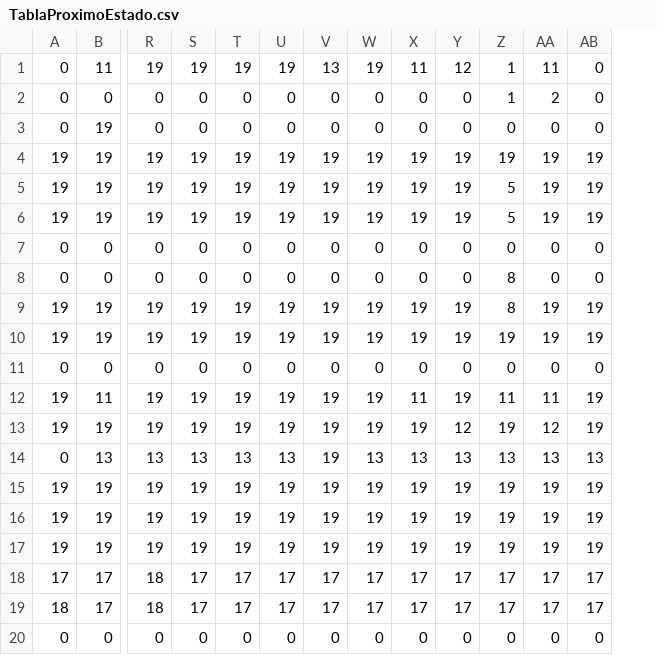
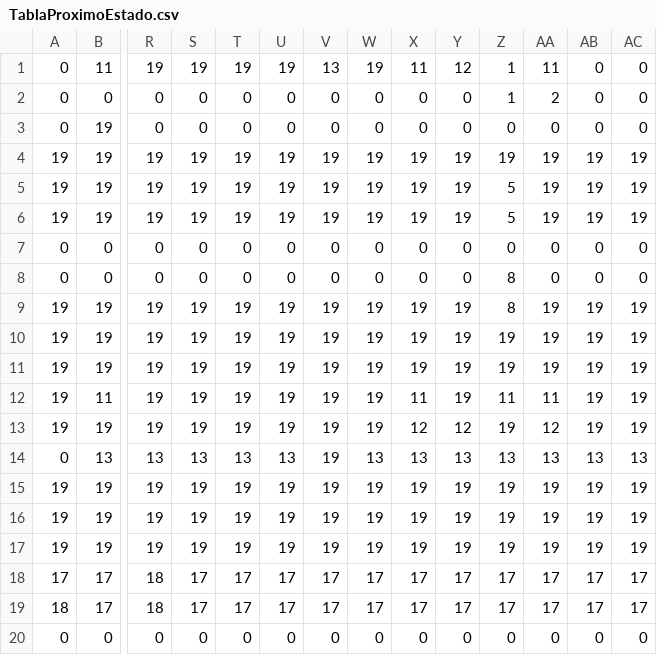
Before and after one commit to juanfraherrero/compilador-CHZ, a CSV file: ejecutables/win32/TablaProximoEstado.csv, drawn as a sheet; only a part is shown, gaps mark what is left out; removed rows and columns are numbered as before the commit, all else as after; rows hold the shown columns only; the diff names each change by its address in the sheet, - before the commit and + after, or states it on an @@ line.

```diff
--- a/ejecutables/win32/TablaProximoEstado.csv
+++ b/ejecutables/win32/TablaProximoEstado.csv
+column AC, rows 1-10: 0 | 0 | 0 | 19 | 19 | 19 | 0 | 0 | 19 | 19; rows 12-20: 19 | 19 | 13 | 19 | 19 | 19 | 17 | 17 | 0
-row 11: 0 | 0 | 0 | 0 | 0 | 0 | 0 | 0 | 0 | 0 | 0 | 0 | 0
+row 11: 19 | 19 | 19 | 19 | 19 | 19 | 19 | 19 | 19 | 19 | 19 | 19 | 19 | 19
-X13: 19
+X13: 12
```
Also changed, not shown: ejecutables/win32/TablaAccionesSemanticas.csv, ejecutables/win64/TablaAccionesSemanticas.csv, 11 other files.
